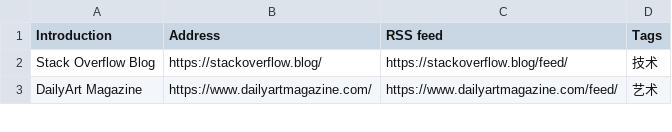
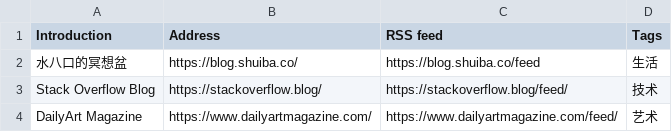
Before and after one commit to tianheg/feed, a CSV file: feeds.csv, drawn as a sheet; only a part is shown; the diff names each change by its address in the sheet, - before the commit and + after, or states it on an @@ line.

Commit message:
Update feeds.csv

```diff
--- a/feeds.csv
+++ b/feeds.csv
+row 2: 水八口的冥想盆 | https://blog.shuiba.co/ | https://blog.shuiba.co/feed | 生活
```
